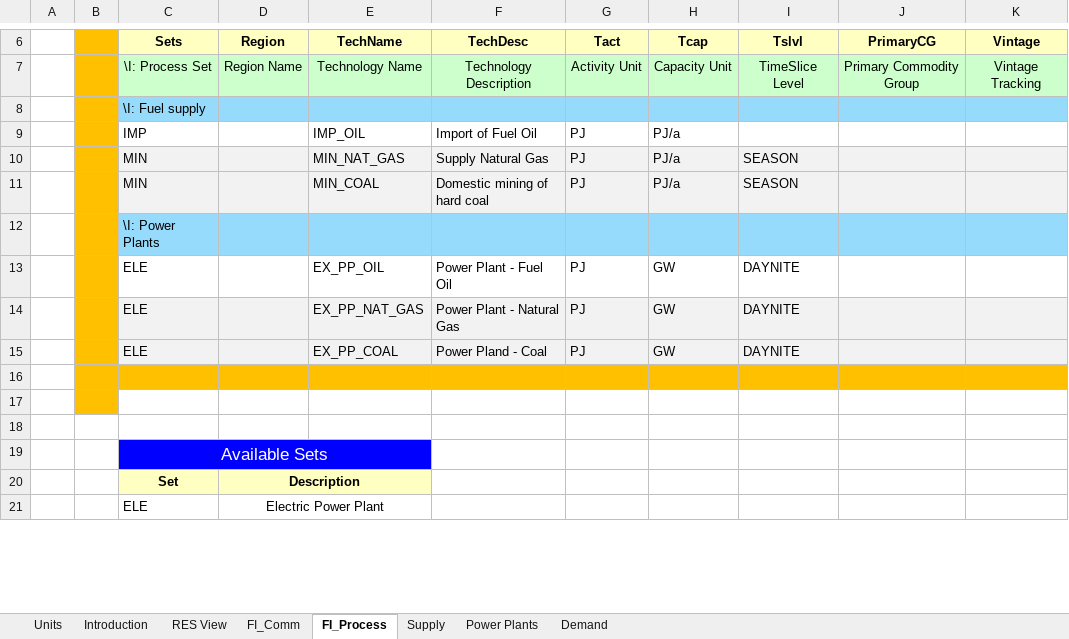
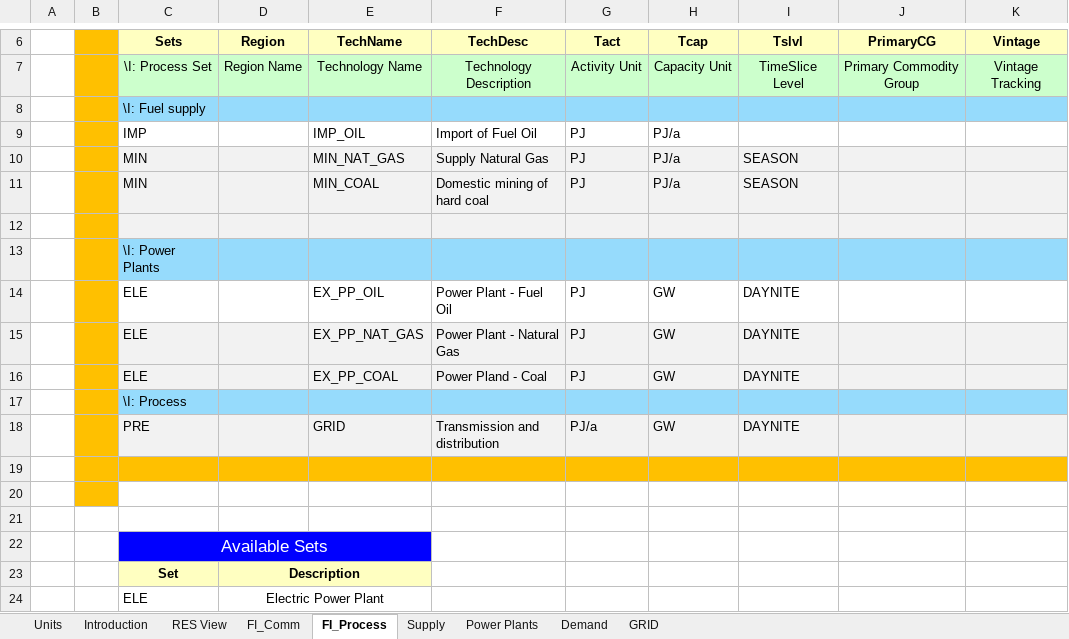
Before and after one commit to ElaKrasnodebska/IERS, an Excel workbook: VT_ELAND_ALL_V01.xlsx, sheet FI_Process, drawn as a sheet; only a part is shown, gaps mark what is left out; values as stored, in another font and other column widths than the file's, no borders; the diff names each change by its address in the sheet, - before the commit and + after, or states it on an @@ line.

```diff
--- a/VT_ELAND_ALL_V01.xlsx (sheet FI_Process)
+++ b/VT_ELAND_ALL_V01.xlsx (sheet FI_Process)
+sheet tab: GRID
+row 12: (empty)
+row 17:  |  | \I: Process
+row 18:  |  | PRE |  | GRID | Transmission and distribution | PJ/a | GW | DAYNITE
```
Also changed, not shown: sheet Demand, sheet FI_Comm, formulas that keep their value.
